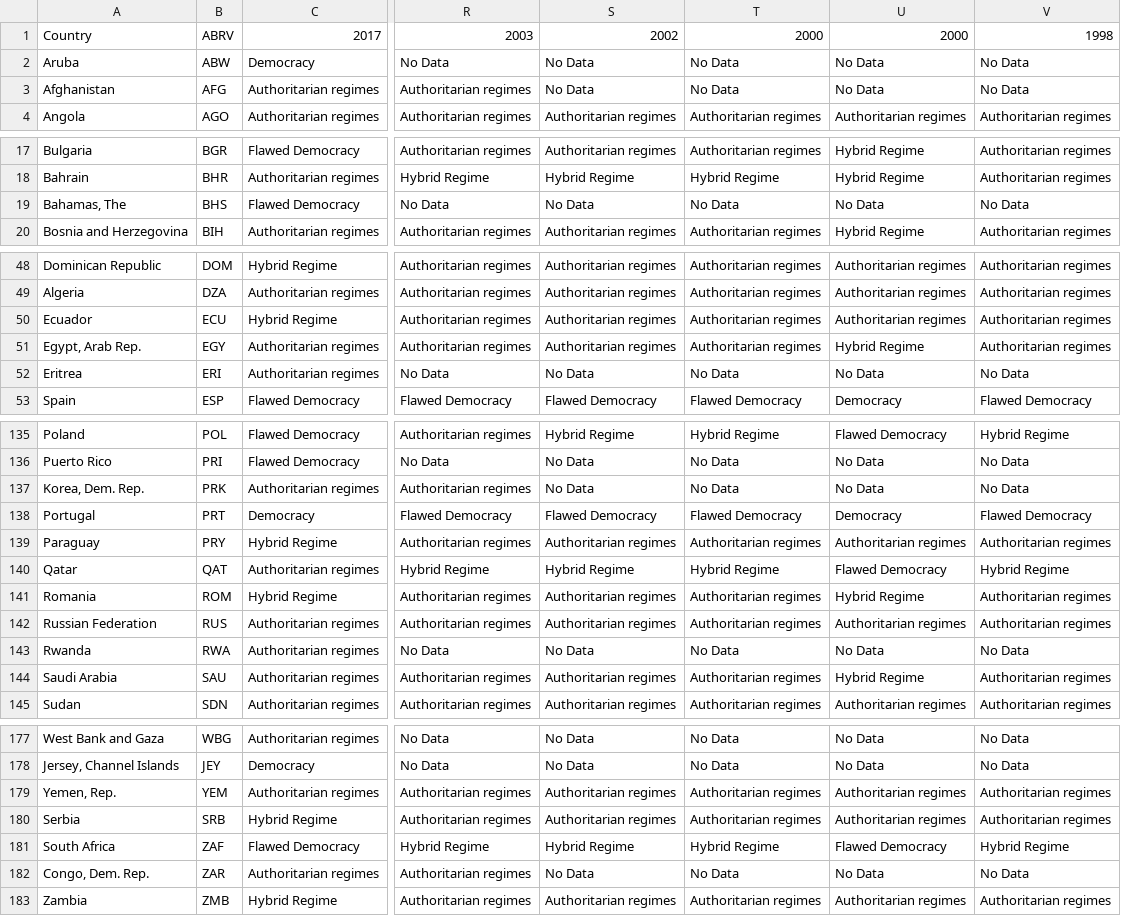
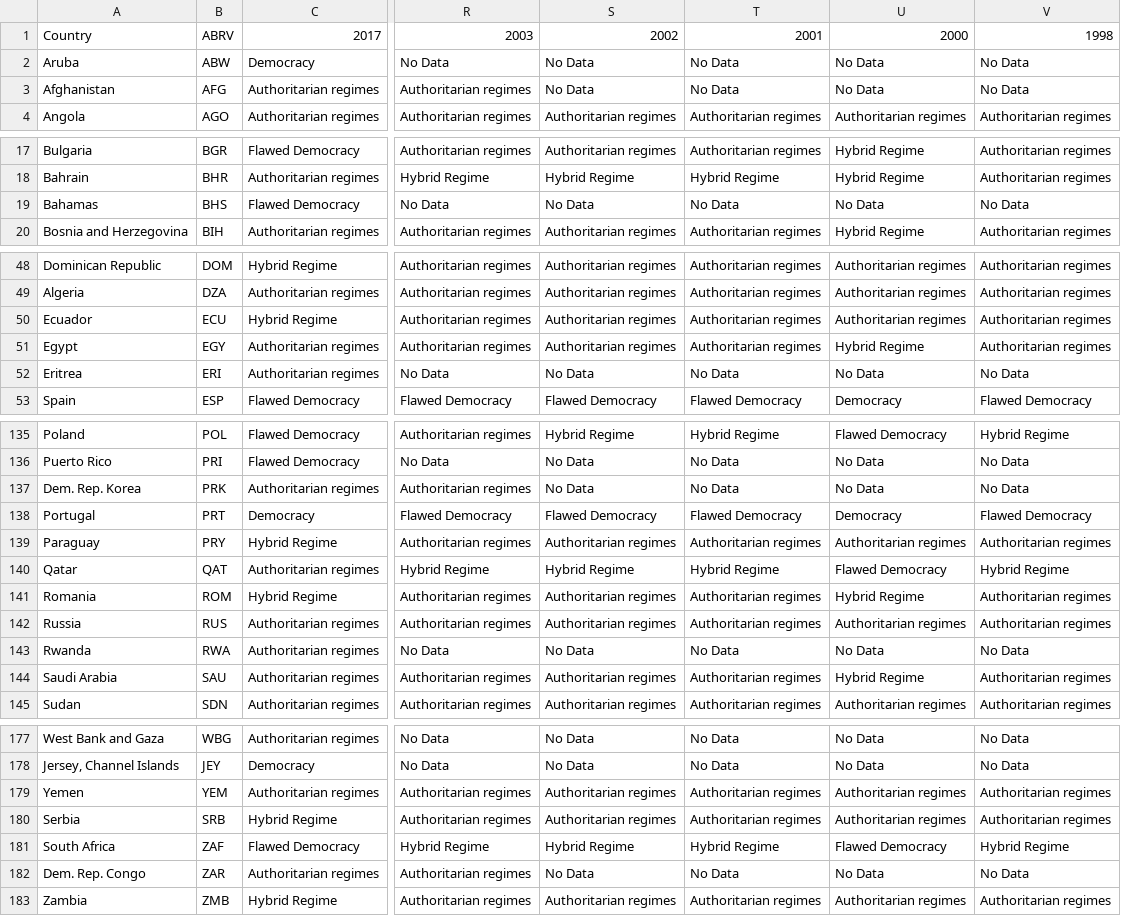
Before and after one commit to cwestphal213/finalProject, a CSV file: govType.csv, drawn as a sheet; only a part is shown, gaps mark what is left out; the diff covers the shown part only; the diff names each change by its address in the sheet, - before the commit and + after, or states it on an @@ line.

```diff
--- a/govType.csv
+++ b/govType.csv
-T1: 2000
+T1: 2001
-A19: Bahamas, The
+A19: Bahamas
-A51: Egypt, Arab Rep.
+A51: Egypt
-A137: Korea, Dem. Rep.
+A137: Dem. Rep. Korea
-A142: Russian Federation
+A142: Russia
-A179: Yemen, Rep.
+A179: Yemen
-A182: Congo, Dem. Rep.
+A182: Dem. Rep. Congo
```
Also changed, not shown: 5 edited cells elsewhere in this file, countryPop.csv, journalistsKilled.csv, 1 other file.
